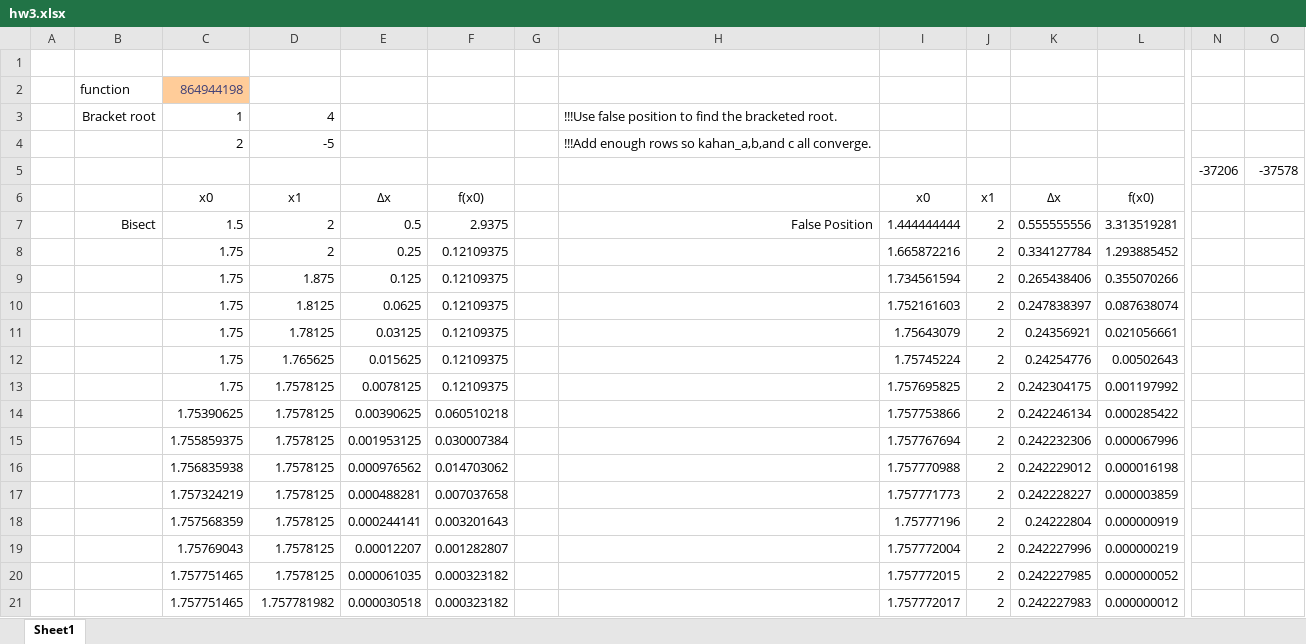
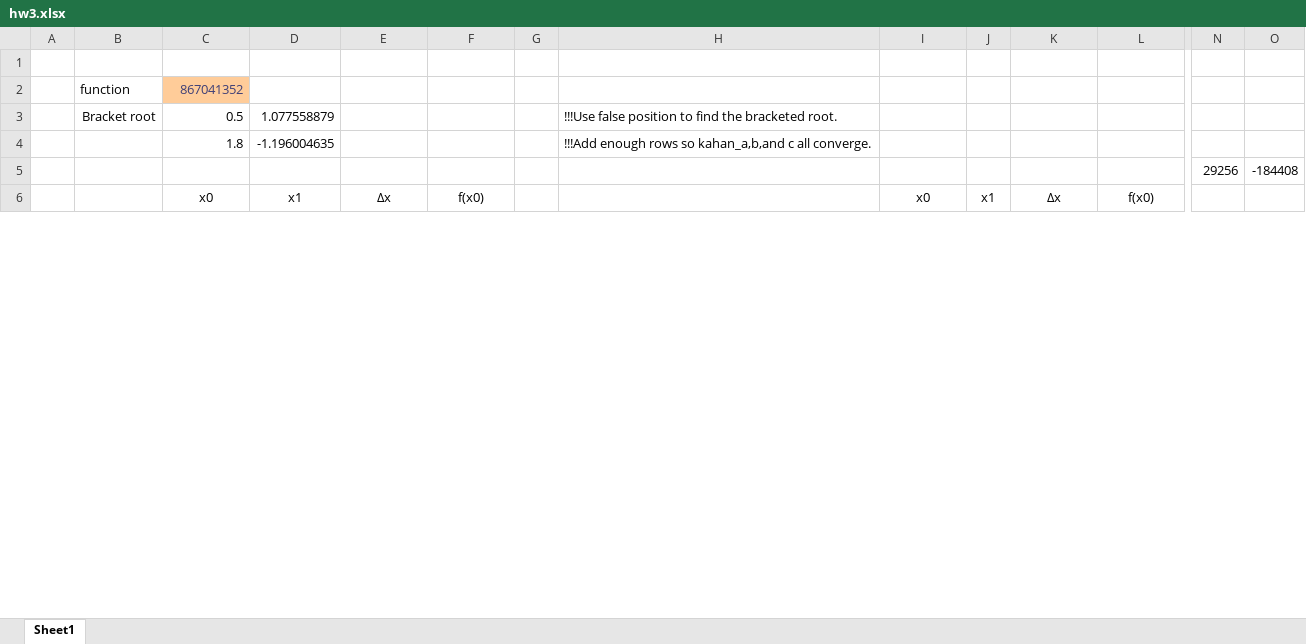
Before and after one commit to keithalewis/xllfloat, an Excel workbook: hw3.xlsx, sheet Sheet1, drawn as a sheet; only a part is shown, gaps mark what is left out; values as stored, in another font and other column widths than the file's, no borders; charts and pictures not drawn; removed rows and columns are numbered as before the commit, all else as after; rows hold the shown columns only; the diff covers the shown part only; the diff names each change by its address in the sheet, - before the commit and + after, or states it on an @@ line.

Commit message:
updated excel document

```diff
--- a/hw3.xlsx (sheet Sheet1)
+++ b/hw3.xlsx (sheet Sheet1)
-C2: 864944198
+C2: 867041352
-C3: 1
+C3: 0.5
-D3: 4
+D3: 1.077558879
-row 4:  |  | 2 | -5 |  |  |  | !!!Add enough rows so kahan_a,b,and c all converge.
-row 5:  |  |  |  |  |  |  |  |  |  |  |  | -37206 | -37578
+row 4:  |  | 1.8 | -1.196004635 |  |  |  | !!!Add enough rows so kahan_a,b,and c all converge.
+row 5:  |  |  |  |  |  |  |  |  |  |  |  | 29256 | -184408
-row 7:  | Bisect | 1.5 | 2 | 0.5 | 2.9375 |  | False Position | 1.444444444 | 2 | 0.555555556 | 3.313519281
-row 8:  |  | 1.75 | 2 | 0.25 | 0.12109375 |  |  | 1.665872216 | 2 | 0.334127784 | 1.293885452
-row 9:  |  | 1.75 | 1.875 | 0.125 | 0.12109375 |  |  | 1.734561594 | 2 | 0.265438406 | 0.355070266
-row 10:  |  | 1.75 | 1.8125 | 0.0625 | 0.12109375 |  |  | 1.752161603 | 2 | 0.247838397 | 0.087638074
-row 11:  |  | 1.75 | 1.78125 | 0.03125 | 0.12109375 |  |  | 1.75643079 | 2 | 0.24356921 | 0.021056661
-row 12:  |  | 1.75 | 1.765625 | 0.015625 | 0.12109375 |  |  | 1.75745224 | 2 | 0.24254776 | 0.00502643
-row 13:  |  | 1.75 | 1.7578125 | 0.0078125 | 0.12109375 |  |  | 1.757695825 | 2 | 0.242304175 | 0.001197992
-row 14:  |  | 1.75390625 | 1.7578125 | 0.00390625 | 0.060510218 |  |  | 1.757753866 | 2 | 0.242246134 | 0.000285422
-row 15:  |  | 1.755859375 | 1.7578125 | 0.001953125 | 0.030007384 |  |  | 1.757767694 | 2 | 0.242232306 | 0.000067996
-row 16:  |  | 1.756835938 | 1.7578125 | 0.000976562 | 0.014703062 |  |  | 1.757770988 | 2 | 0.242229012 | 0.000016198
-row 17:  |  | 1.757324219 | 1.7578125 | 0.000488281 | 0.007037658 |  |  | 1.757771773 | 2 | 0.242228227 | 0.000003859
-row 18:  |  | 1.757568359 | 1.7578125 | 0.000244141 | 0.003201643 |  |  | 1.75777196 | 2 | 0.24222804 | 0.000000919
-row 19:  |  | 1.75769043 | 1.7578125 | 0.00012207 | 0.001282807 |  |  | 1.757772004 | 2 | 0.242227996 | 0.000000219
-row 20:  |  | 1.757751465 | 1.7578125 | 0.000061035 | 0.000323182 |  |  | 1.757772015 | 2 | 0.242227985 | 0.000000052
-row 21:  |  | 1.757751465 | 1.757781982 | 0.000030518 | 0.000323182 |  |  | 1.757772017 | 2 | 0.242227983 | 0.000000012
```
Also changed, not shown: 45 added rows, 30 removed rows and 10 edited cells elsewhere in this sheet, formulas that keep their value, charts or pictures, 1 other file.
